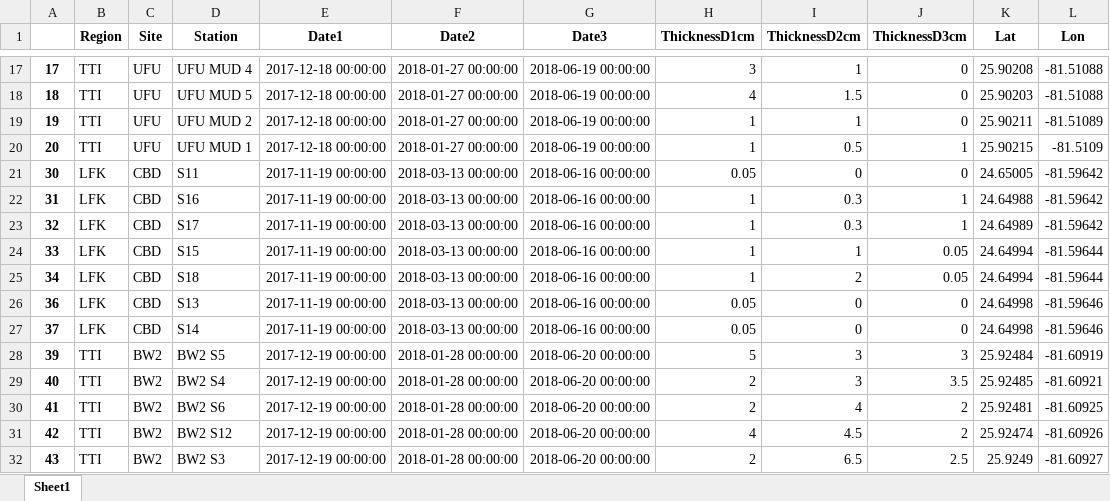
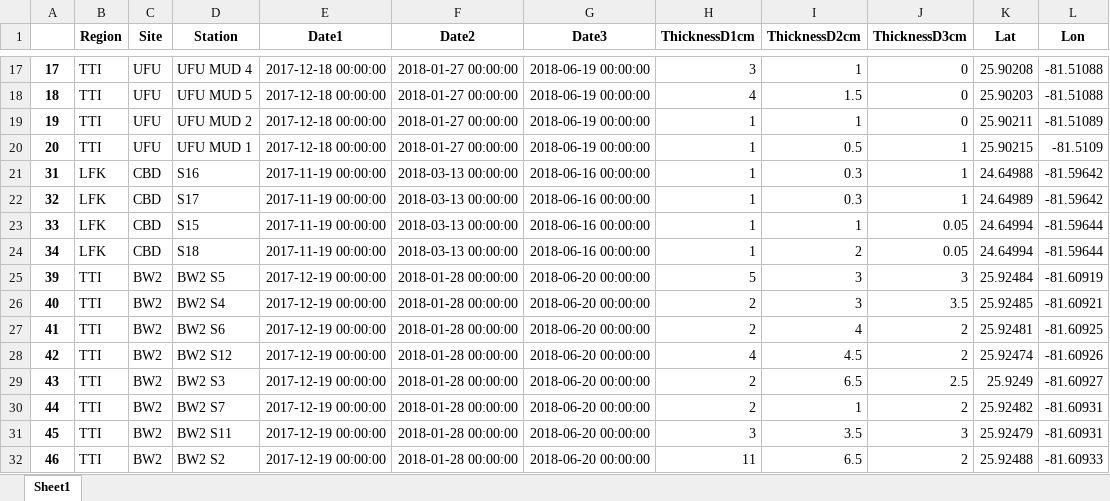
Before and after one commit to l-szczyrba/Irma_Sediment, an Excel workbook: CleanData.xlsx, sheet Sheet1, drawn as a sheet; only a part is shown, gaps mark what is left out; the shorter side is filled out with more unchanged rows; values as stored, in another font and other column widths than the file's, no borders; the diff names each change by its address in the sheet, - before the commit and + after, or states it on an @@ line.

```diff
--- a/CleanData.xlsx (sheet Sheet1)
+++ b/CleanData.xlsx (sheet Sheet1)
-row 21: 30 | LFK | CBD | S11 | 2017-11-19 00:00:00 | 2018-03-13 00:00:00 | 2018-06-16 00:00:00 | 0.05 | 0 | 0 | 24.65005 | -81.59642
-row 26: 36 | LFK | CBD | S13 | 2017-11-19 00:00:00 | 2018-03-13 00:00:00 | 2018-06-16 00:00:00 | 0.05 | 0 | 0 | 24.64998 | -81.59646
-row 27: 37 | LFK | CBD | S14 | 2017-11-19 00:00:00 | 2018-03-13 00:00:00 | 2018-06-16 00:00:00 | 0.05 | 0 | 0 | 24.64998 | -81.59646
```
Also changed, not shown: IrmaMudThicknessComparisonsJuneUpdate.xlsx, 8 other files.
